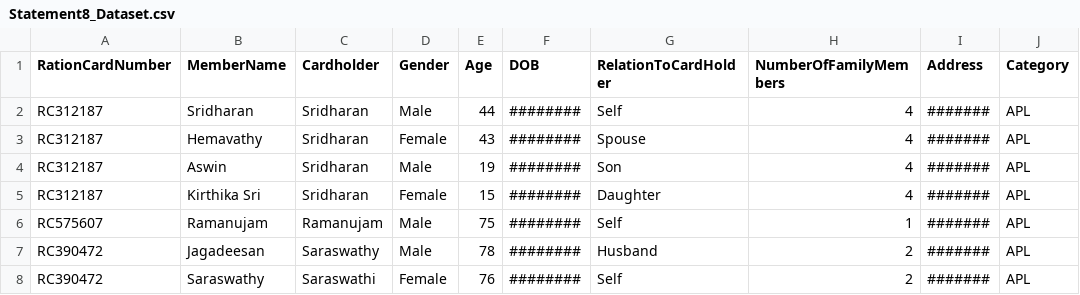
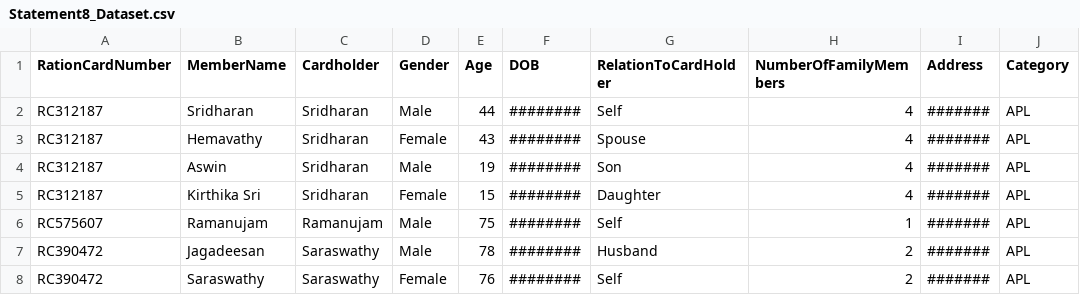
Before and after one commit to latheefahmed/call, a CSV file: Statement8_Dataset.csv, drawn as a sheet; only a part is shown; the diff names each change by its address in the sheet, - before the commit and + after, or states it on an @@ line.

Commit message:
Statement8_Dataset.csv

```diff
--- a/Statement8_Dataset.csv
+++ b/Statement8_Dataset.csv
-C8 (Cardholder): Saraswathi
+C8 (Cardholder): Saraswathy
```
